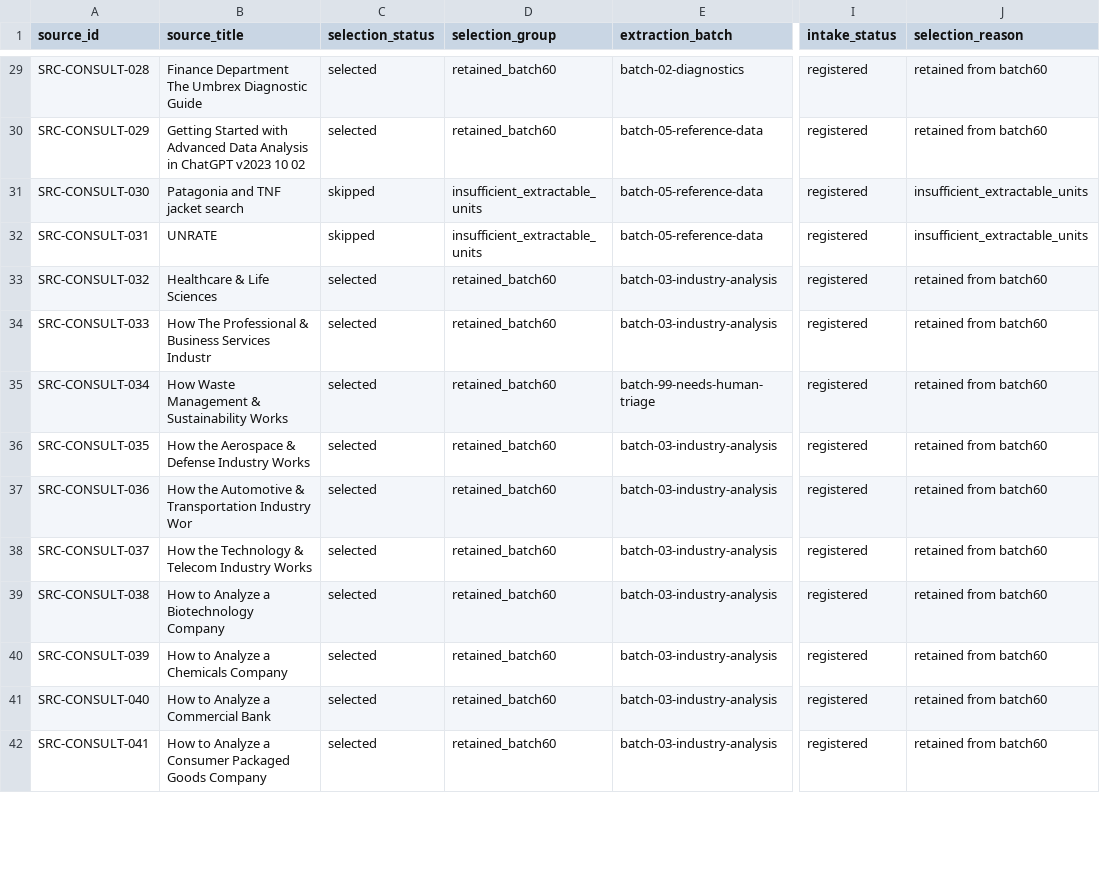
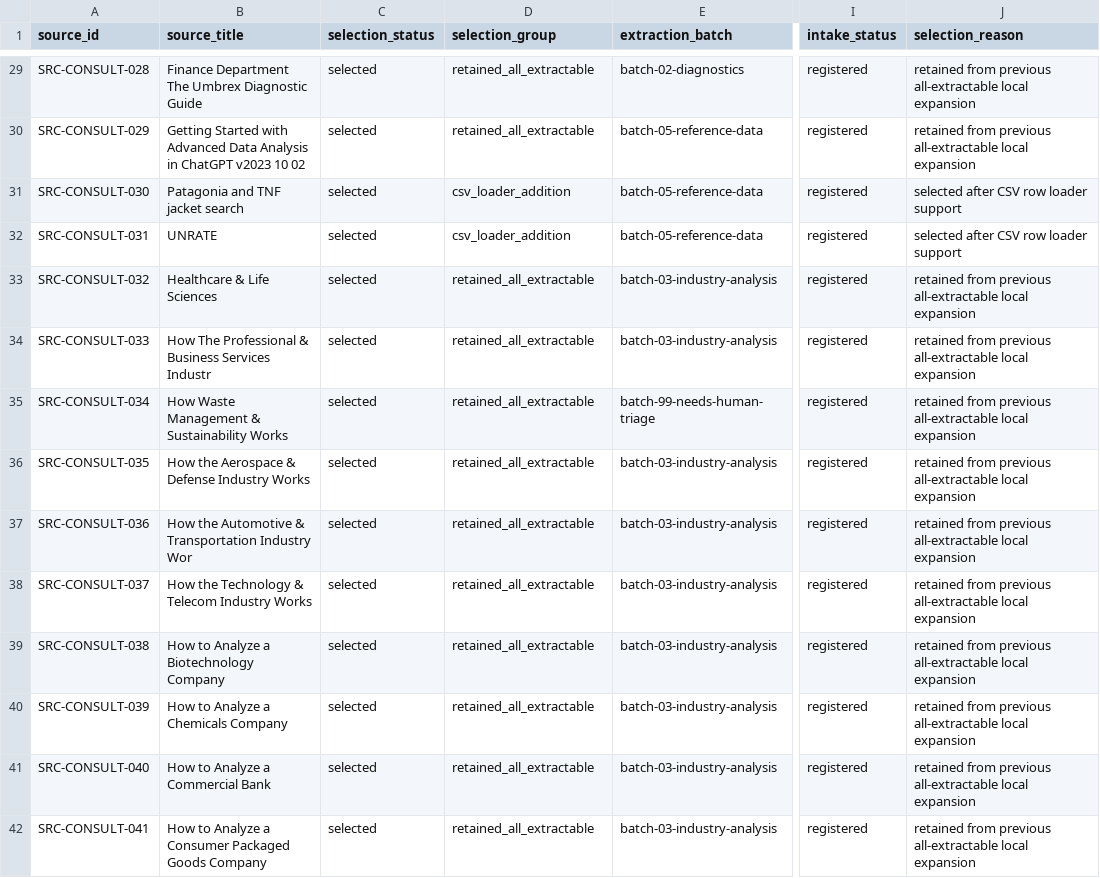
Before and after one commit to zjgulai/kb, a CSV file: drafts/analysis/consultant-role-kb-all-extractable-source-selection-20260619.csv, drawn as a sheet; only a part is shown, gaps mark what is left out; the diff covers the shown part only; the diff names each change by its address in the sheet, - before the commit and + after, or states it on an @@ line.

Commit message:
Add CSV loader support for consultant KB

```diff
--- a/drafts/analysis/consultant-role-kb-all-extractable-source-selection-20260619.csv
+++ b/drafts/analysis/consultant-role-kb-all-extractable-source-selection-20260619.csv
-D29:D30 (selection_group): retained_batch60
+D29:D30 (selection_group): retained_all_extractable
-J29:J30 (selection_reason): retained from batch60
+J29:J30 (selection_reason): retained from previous all-extractable local expansion
-C31:C32 (selection_status): skipped
+C31:C32 (selection_status): selected
-D31:D32 (selection_group): insufficient_extractable_units
+D31:D32 (selection_group): csv_loader_addition
-J31:J32 (selection_reason): insufficient_extractable_units
+J31:J32 (selection_reason): selected after CSV row loader support
-D33:D42 (selection_group): retained_batch60
+D33:D42 (selection_group): retained_all_extractable
-J33:J42 (selection_reason): retained from batch60
+J33:J42 (selection_reason): retained from previous all-extractable local expansion
```
Also changed, not shown: 132 edited cells elsewhere in this file, 21 other files.
